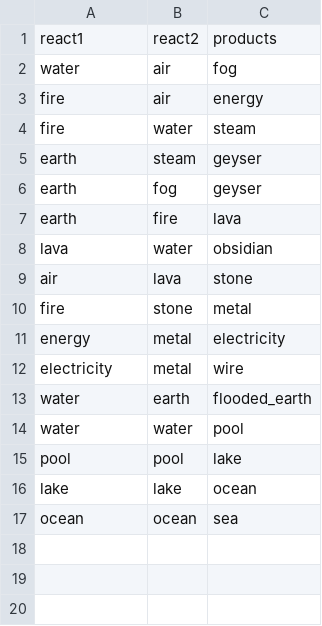
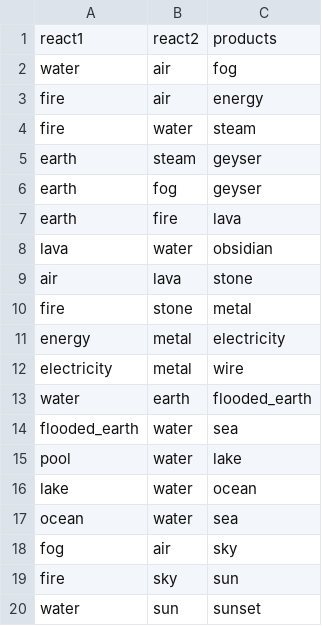
Before and after one commit to SeaPickle754/Little-Alchemy, a CSV file: bin/Debug/resources/Combinations.csv, drawn as a sheet.

```diff
--- a/bin/Debug/resources/Combinations.csv
+++ b/bin/Debug/resources/Combinations.csv
@@ -13,5 +13,8 @@ electricity,metal,wire
 water,earth,flooded_earth
-water,water,pool
-pool,pool,lake
-lake,lake,ocean
-ocean,ocean,sea
+flooded_earth,water,sea
+pool,water,lake
+lake,water,ocean
+ocean,water,sea
+fog,air,sky
+fire,sky,sun
+water,sun,sunset
```
Also changed, not shown: bin/Debug/resources/offsets.csv, 5 other files.
